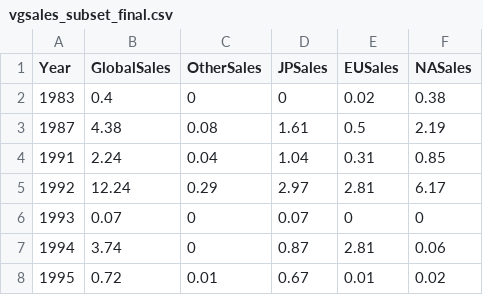
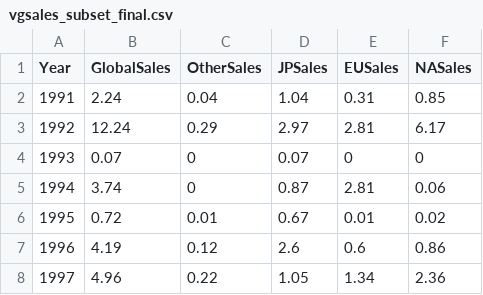
Before and after one commit to swethamoka/Video-Games-Sales-Story, a CSV file: vgsales_subset_final.csv, drawn as a sheet; only a part is shown; the shorter side is filled out with more unchanged rows; the diff names each change by its address in the sheet, - before the commit and + after, or states it on an @@ line.

Commit message:
Update vgsales_subset_final.csv

```diff
--- a/vgsales_subset_final.csv
+++ b/vgsales_subset_final.csv
-row 2: 1983 | 0.4 | 0 | 0 | 0.02 | 0.38
-row 3: 1987 | 4.38 | 0.08 | 1.61 | 0.5 | 2.19
```
